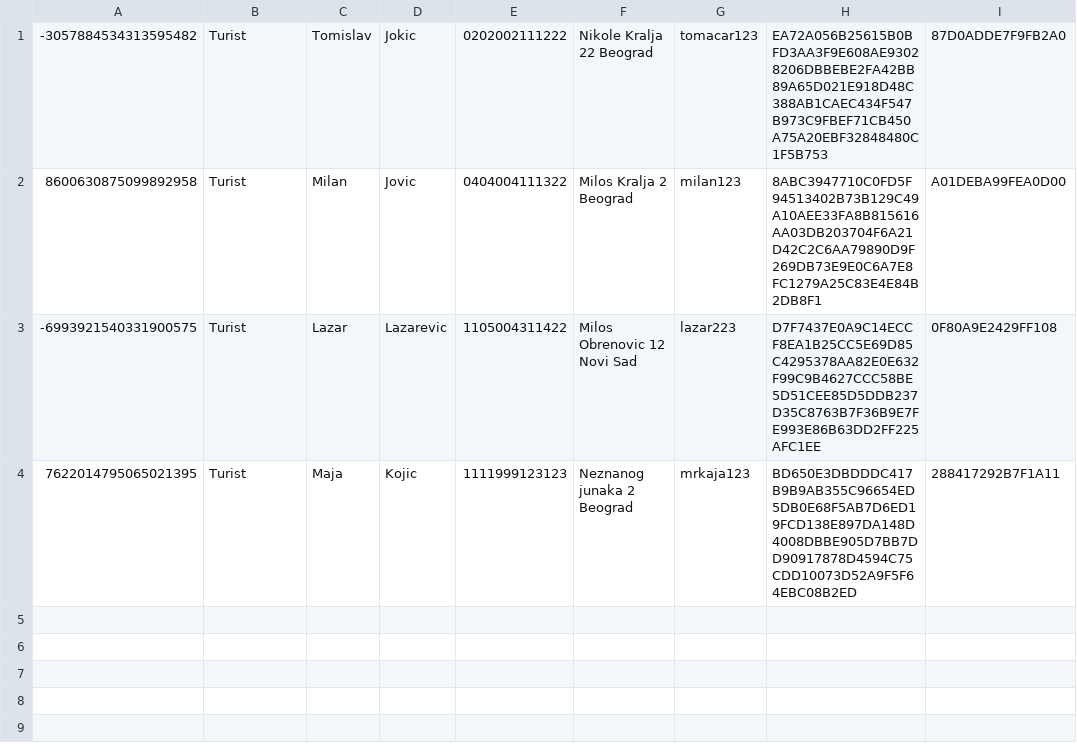
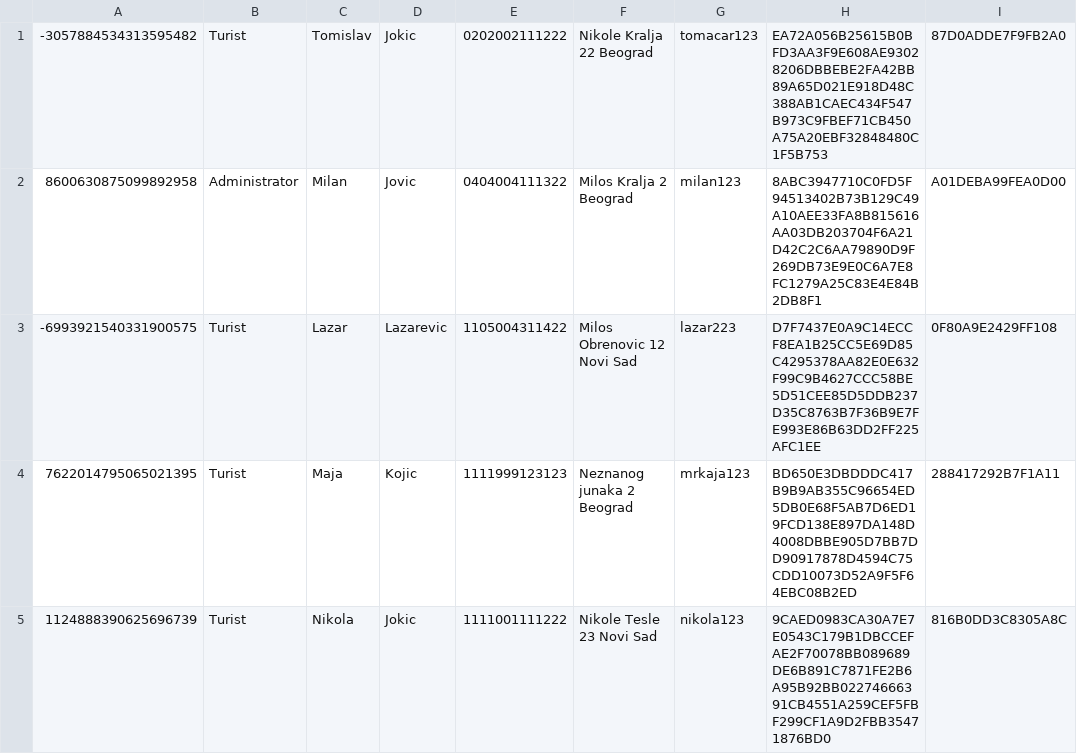
Before and after one commit to FrontendProOR/UOP-Project, a CSV file: src/data/userdata.csv, drawn as a sheet.

Commit message:
Added admin page and creating tourists

```diff
--- a/src/data/userdata.csv
+++ b/src/data/userdata.csv
@@ -1,4 +1,5 @@
 -3057884534313595482|Turist|Tomislav|Jokic|0202002111222|Nikole Kralja 22 Beograd|tomacar123|EA72A056B25615B0BFD3AA3F9E608AE93028206DBBEBE2FA42BB89A65D021E918D48C388AB1CAEC434F547B973C9FBEF71CB450A75A20EBF32848480C1F5B753|87D0ADDE7F9FB2A0
-8600630875099892958|Turist|Milan|Jovic|0404004111322|Milos Kralja 2 Beograd|milan123|8ABC3947710C0FD5F94513402B73B129C49A10AEE33FA8B815616AA03DB203704F6A21D42C2C6AA79890D9F269DB73E9E0C6A7E8FC1279A25C83E4E84B2DB8F1|A01DEBA99FEA0D00
+8600630875099892958|Administrator|Milan|Jovic|0404004111322|Milos Kralja 2 Beograd|milan123|8ABC3947710C0FD5F94513402B73B129C49A10AEE33FA8B815616AA03DB203704F6A21D42C2C6AA79890D9F269DB73E9E0C6A7E8FC1279A25C83E4E84B2DB8F1|A01DEBA99FEA0D00
 -6993921540331900575|Turist|Lazar|Lazarevic|1105004311422|Milos Obrenovic 12 Novi Sad|lazar223|D7F7437E0A9C14ECCF8EA1B25CC5E69D85C4295378AA82E0E632F99C9B4627CCC58BE5D51CEE85D5DDB237D35C8763B7F36B9E7FE993E86B63DD2FF225AFC1EE|0F80A9E2429FF108
 7622014795065021395|Turist|Maja|Kojic|1111999123123|Neznanog junaka 2 Beograd|mrkaja123|BD650E3DBDDDC417B9B9AB355C96654ED5DB0E68F5AB7D6ED19FCD138E897DA148D4008DBBE905D7BB7DD90917878D4594C75CDD10073D52A9F5F64EBC08B2ED|288417292B7F1A11
+1124888390625696739|Turist|Nikola|Jokic|1111001111222|Nikole Tesle 23 Novi Sad|nikola123|9CAED0983CA30A7E7E0543C179B1DBCCEFAE2F70078BB089689DE6B891C7871FE2B6A95B92BB02274666391CB4551A259CEF5FBF299CF1A9D2FBB35471876BD0|816B0DD3C8305A8C
```
Also changed, not shown: 9 other files.
